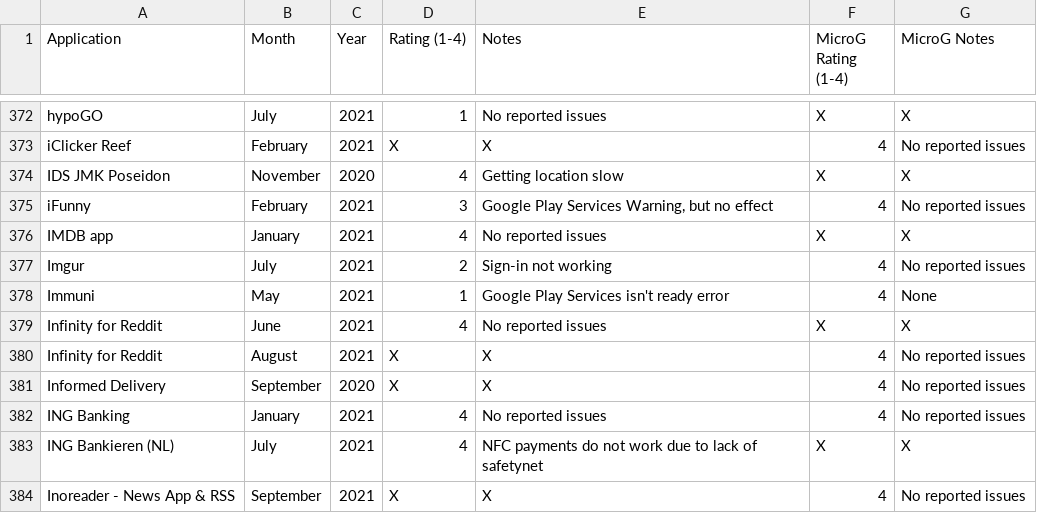
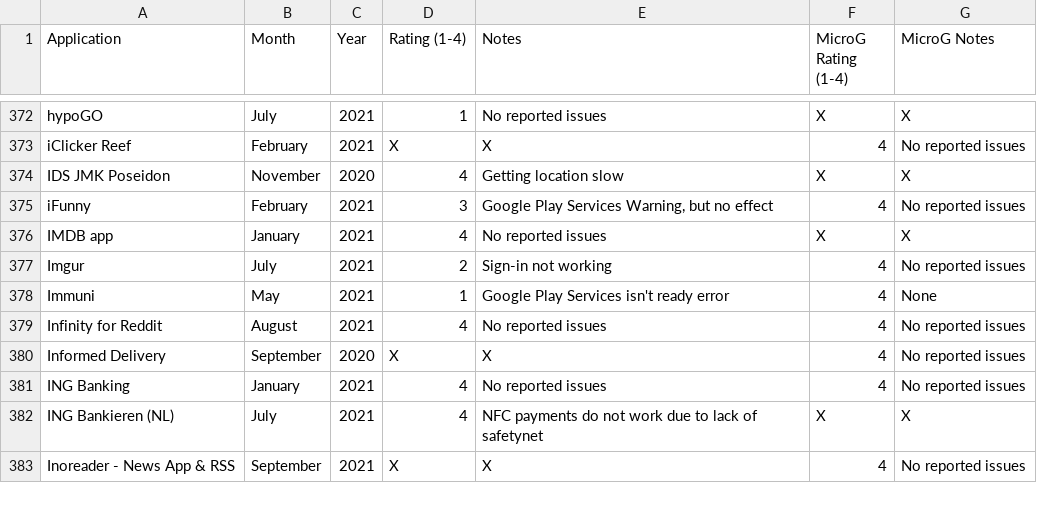
Before and after one commit to techlore/plexus, a CSV file: src/data/Plexus.csv, drawn as a sheet; only a part is shown, gaps mark what is left out.

Commit message:
Update src/data/Plexus.csv

```diff
--- a/src/data/Plexus.csv
+++ b/src/data/Plexus.csv
@@ -378,4 +378,3 @@ Imgur,July,2021,2,Sign-in not working,4,No reported issues
 Immuni,May,2021,1,Google Play Services isn't ready error,4,None
-Infinity for Reddit,June,2021,4,No reported issues,X,X
-Infinity for Reddit,August,2021,X,X,4,No reported issues
+Infinity for Reddit,August,2021,4,No reported issues,4,No reported issues
 Informed Delivery,September,2020,X,X,4,No reported issues
```
